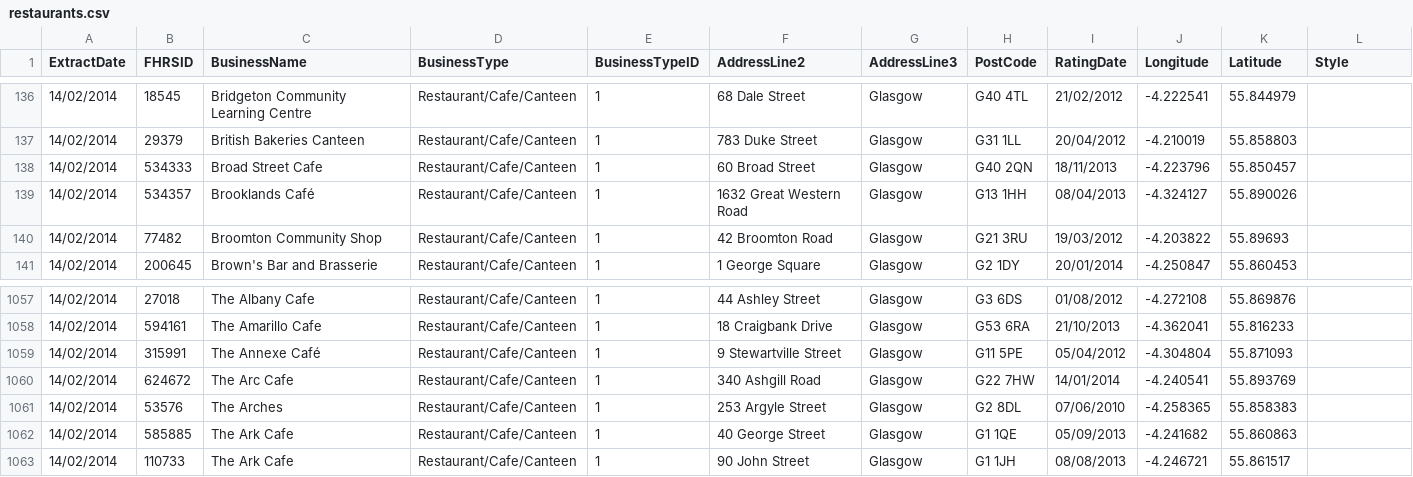
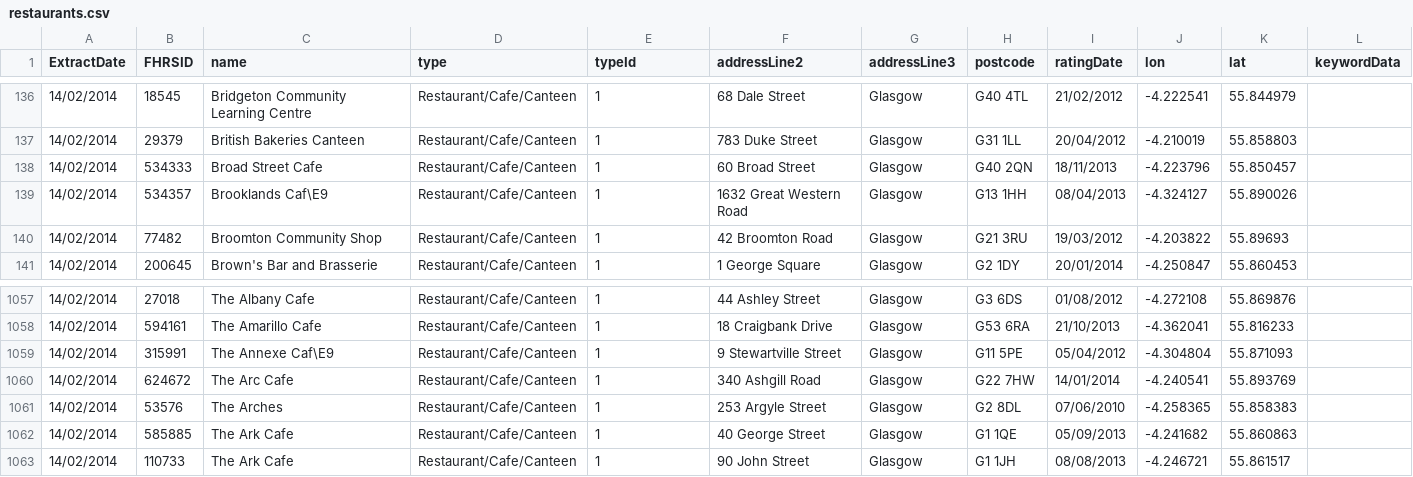
Before and after one commit to RetroMelon/ISTeamProject, a CSV file: restaurants.csv, drawn as a sheet; only a part is shown, gaps mark what is left out; the diff names each change by its address in the sheet, - before the commit and + after, or states it on an @@ line.

Commit message:
Changed to read data from CSV.

```diff
--- a/restaurants.csv
+++ b/restaurants.csv
-C1: BusinessName
+C1: name
-D1: BusinessType
+D1: type
-E1: BusinessTypeID
+E1: typeId
-F1: AddressLine2
+F1: addressLine2
-G1: AddressLine3
+G1: addressLine3
-H1: PostCode
+H1: postcode
-I1: RatingDate
+I1: ratingDate
-J1: Longitude
+J1: lon
-K1: Latitude
+K1: lat
-L1: Style
+L1: keywordData
-C139 (name): Brooklands Café
+C139 (name): Brooklands Caf\E9
-C1059 (name): The Annexe Café
+C1059 (name): The Annexe Caf\E9
```
Also changed, not shown: 12 other files.
